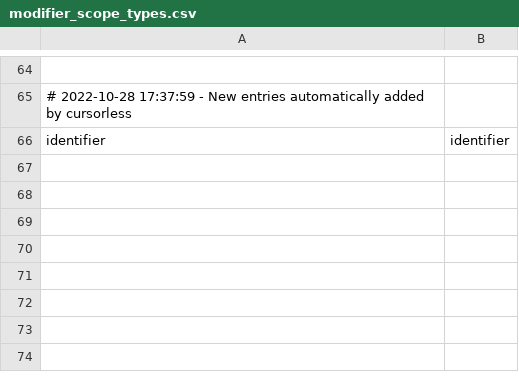
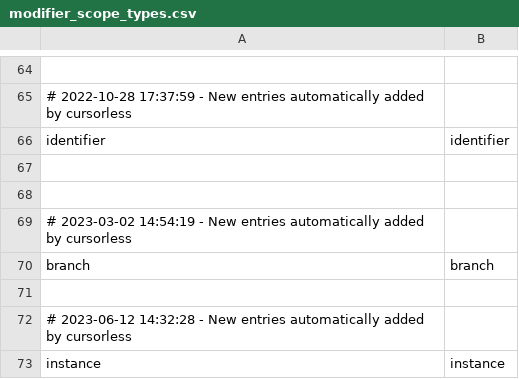
Before and after one commit to brollin/talon_umbrella, a CSV file: cursorless-settings/modifier_scope_types.csv, drawn as a sheet; only a part is shown, gaps mark what is left out; the diff names each change by its address in the sheet, - before the commit and + after, or states it on an @@ line.

```diff
--- a/cursorless-settings/modifier_scope_types.csv
+++ b/cursorless-settings/modifier_scope_types.csv
+row 67: (empty)
+row 68: (empty)
+row 69: # 2023-03-02 14:54:19 - New entries automatically added by cursorless
+row 70: branch | branch
+row 71: (empty)
+row 72: # 2023-06-12 14:32:28 - New entries automatically added by cursorless
+row 73: instance | instance
```
Also changed, not shown: cursorless-settings/modifiers.csv, 3 other files.
